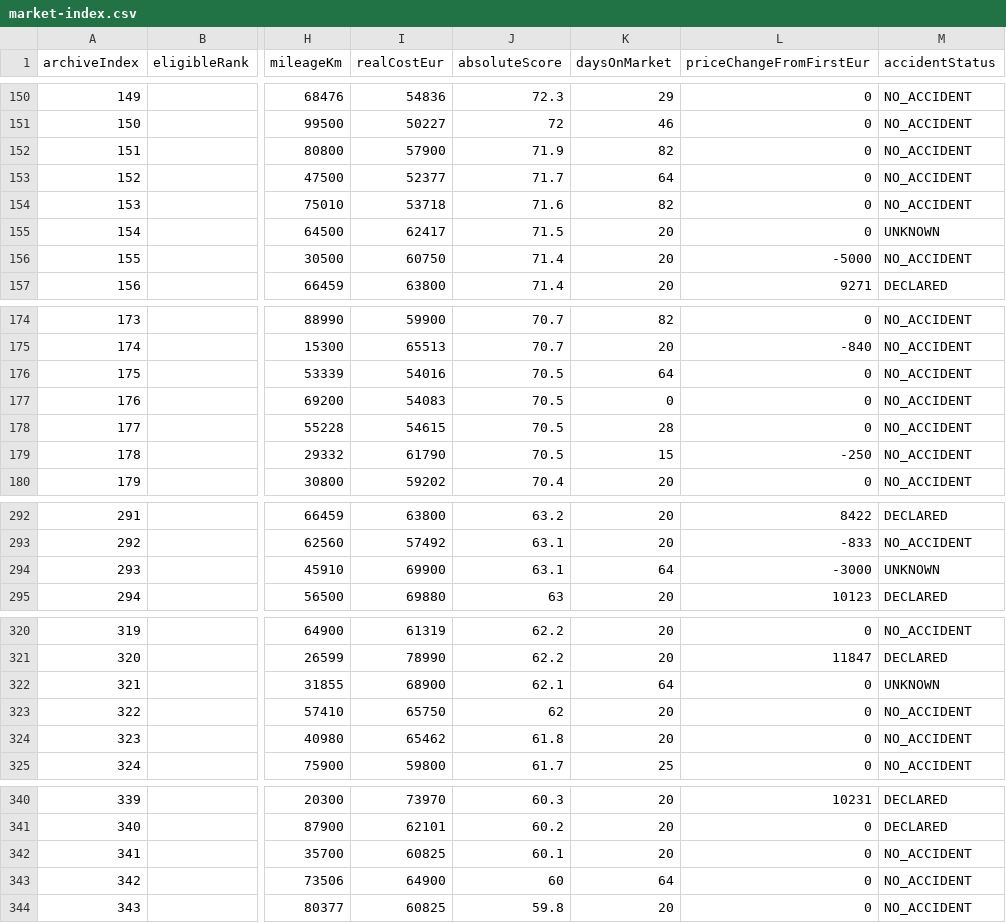
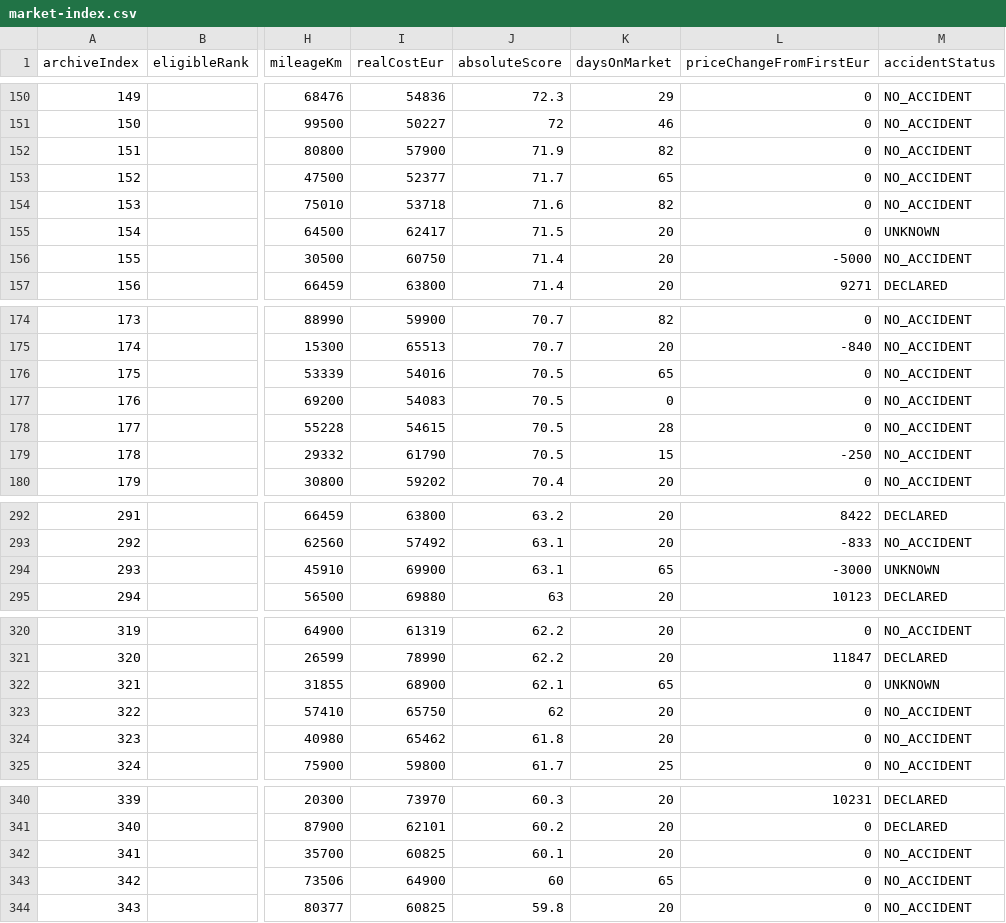
Before and after one commit to gheorghevasilica-oss/Porsche-Hunter, a CSV file: market-index.csv, drawn as a sheet; only a part is shown, gaps mark what is left out; the diff covers the shown part only; the diff names each change by its address in the sheet, - before the commit and + after, or states it on an @@ line.

Commit message:
Update Porsche Hunter data - 2026-11-04 16:49:07Z

```diff
--- a/market-index.csv
+++ b/market-index.csv
-K153 (daysOnMarket): 64
+K153 (daysOnMarket): 65
-K176 (daysOnMarket): 64
+K176 (daysOnMarket): 65
-K294 (daysOnMarket): 64
+K294 (daysOnMarket): 65
-K322 (daysOnMarket): 64
+K322 (daysOnMarket): 65
-K343 (daysOnMarket): 64
+K343 (daysOnMarket): 65
```
Also changed, not shown: 5 edited cells elsewhere in this file, 4 other files.
